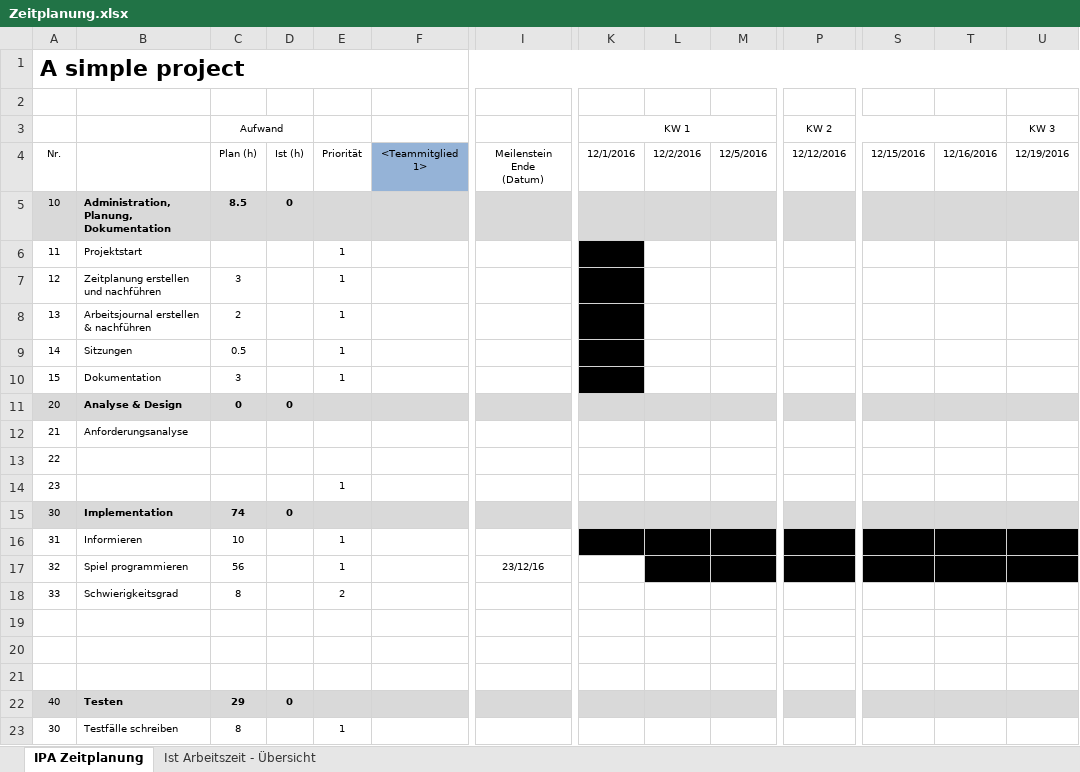
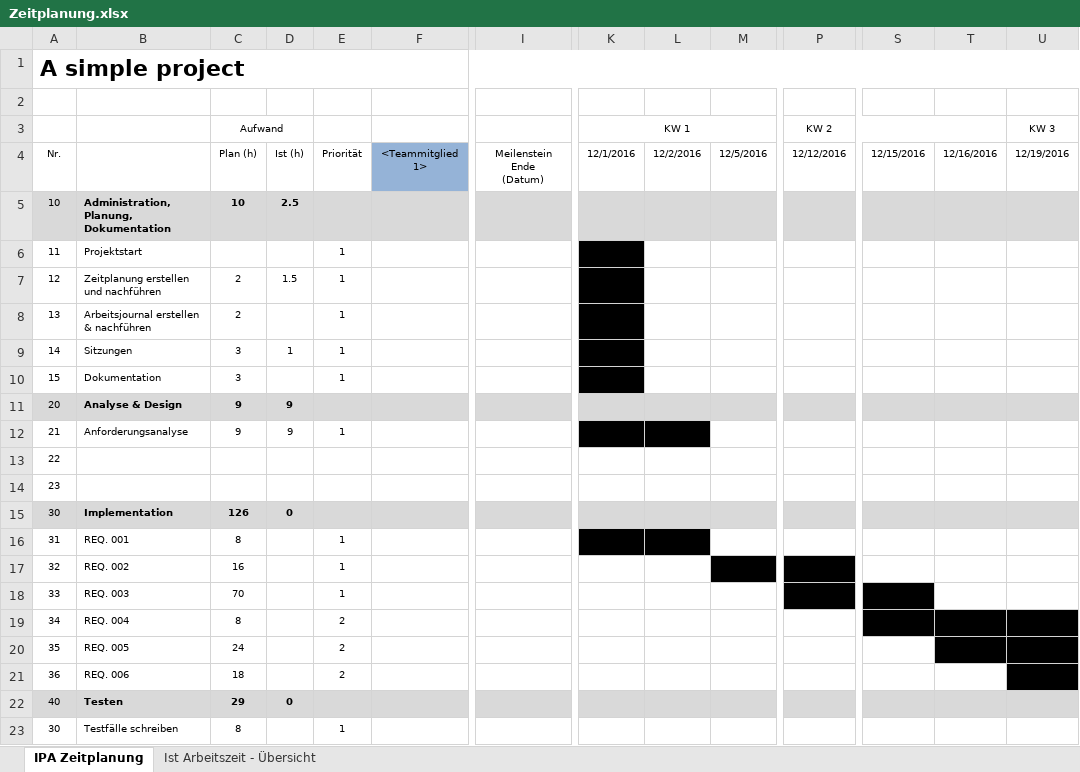
Before and after one commit to imaan1411/Project, an Excel workbook: Zeitplanung.xlsx, sheet IPA Zeitplanung, drawn as a sheet; only a part is shown, gaps mark what is left out; values as stored, in another font and other column widths than the file's, no borders; removed rows and columns are numbered as before the commit, all else as after; rows hold the shown columns only; the diff covers the shown part only; the diff names each change by its address in the sheet, - before the commit and + after, or states it on an @@ line.

```diff
--- a/Zeitplanung.xlsx (sheet IPA Zeitplanung)
+++ b/Zeitplanung.xlsx (sheet IPA Zeitplanung)
-C5 (Aufwand): 8.5
+C5 (Aufwand): 10
-D5: 0
+D5: 2.5
-C7 (Aufwand): 3
+C7 (Aufwand): 2
-D7: (empty)
+D7: 1.5
-C9 (Aufwand): 0.5
+C9 (Aufwand): 3
-D9: (empty)
+D9: 1
-C11 (Aufwand): 0
+C11 (Aufwand): 9
-D11: 0
+D11: 9
-C12 (Aufwand): (empty)
+C12 (Aufwand): 9
-D12: (empty)
+D12: 9
-E12: (empty)
+E12: 1
-K12:L12 fill: none
+K12:L12 fill: #000000
-E14: 1
+E14: (empty)
-C15 (Aufwand): 74
+C15 (Aufwand): 126
-B16: Informieren
+B16: REQ. 001
-C16 (Aufwand): 10
+C16 (Aufwand): 8
-M16 fill: #000000
+M16 fill: none
-P16 fill: #000000
+P16 fill: none
-S16:U16 fill: #000000
+S16:U16 fill: none
-row 17: 32 | Spiel programmieren | 56 |  | 1 |  | 23/12/16
-row 18: 33 | Schwierigkeitsgrad | 8 |  | 2
-row 17: (empty)
+row 17: 32 | REQ. 002 | 16 |  | 1
-M17 fill: none
+M17 fill: #000000
-P17:P18 fill: none
+P17:P18 fill: #000000
-row 18: (empty)
+row 18: 33 | REQ. 003 | 70 |  | 1
-S18 fill: none
+S18 fill: #000000
-row 19: (empty)
+row 19: 34 | REQ. 004 | 8 |  | 2
-S19:U19 fill: none
+S19:U19 fill: #000000
+row 20: 35 | REQ. 005 | 24 |  | 2
+row 21: 36 | REQ. 006 | 18 |  | 2
```
Also changed, not shown: 3 edited cells elsewhere in this sheet, sheet Ist Arbeitszeit - Übersicht, formulas that keep their value, charts or pictures, 4 other files.
